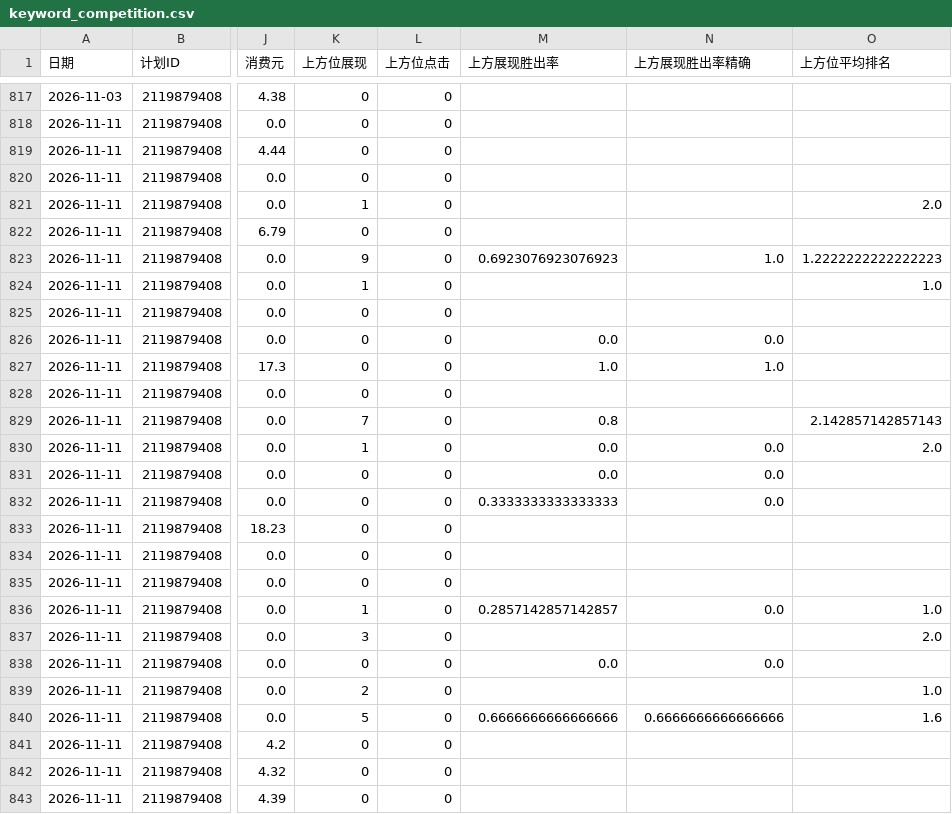
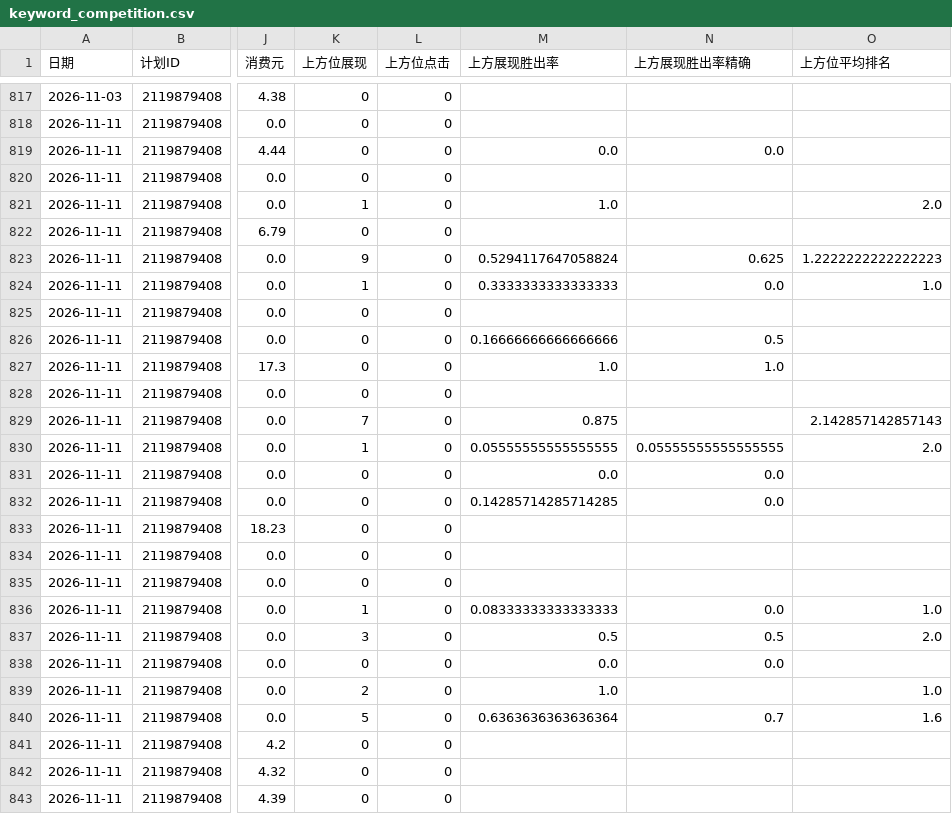
Before and after one commit to hveraus/Baidu.Ads, a CSV file: data/csv/keyword_competition.csv, drawn as a sheet; only a part is shown, gaps mark what is left out; the diff names each change by its address in the sheet, - before the commit and + after, or states it on an @@ line.

```diff
--- a/data/csv/keyword_competition.csv
+++ b/data/csv/keyword_competition.csv
-M819 (上方展现胜出率): (empty)
+M819 (上方展现胜出率): 0.0
-N819 (上方展现胜出率精确): (empty)
+N819 (上方展现胜出率精确): 0.0
-M821 (上方展现胜出率): (empty)
+M821 (上方展现胜出率): 1.0
-M823 (上方展现胜出率): 0.6923076923076923
+M823 (上方展现胜出率): 0.5294117647058824
-N823 (上方展现胜出率精确): 1.0
+N823 (上方展现胜出率精确): 0.625
-M824 (上方展现胜出率): (empty)
+M824 (上方展现胜出率): 0.3333333333333333
-N824 (上方展现胜出率精确): (empty)
+N824 (上方展现胜出率精确): 0.0
-M826 (上方展现胜出率): 0.0
+M826 (上方展现胜出率): 0.16666666666666666
-N826 (上方展现胜出率精确): 0.0
+N826 (上方展现胜出率精确): 0.5
-M829 (上方展现胜出率): 0.8
+M829 (上方展现胜出率): 0.875
-M830 (上方展现胜出率): 0.0
+M830 (上方展现胜出率): 0.05555555555555555
-N830 (上方展现胜出率精确): 0.0
+N830 (上方展现胜出率精确): 0.05555555555555555
-M832 (上方展现胜出率): 0.3333333333333333
+M832 (上方展现胜出率): 0.14285714285714285
-M836 (上方展现胜出率): 0.2857142857142857
+M836 (上方展现胜出率): 0.08333333333333333
-M837 (上方展现胜出率): (empty)
+M837 (上方展现胜出率): 0.5
-N837 (上方展现胜出率精确): (empty)
+N837 (上方展现胜出率精确): 0.5
-M839 (上方展现胜出率): (empty)
+M839 (上方展现胜出率): 1.0
-M840 (上方展现胜出率): 0.6666666666666666
+M840 (上方展现胜出率): 0.6363636363636364
-N840 (上方展现胜出率精确): 0.6666666666666666
+N840 (上方展现胜出率精确): 0.7
```
Also changed, not shown: accounts/ssw/data/csv/adgroup_inventory.csv, accounts/ssw/data/csv/campaign_inventory.csv, 22 other files.
